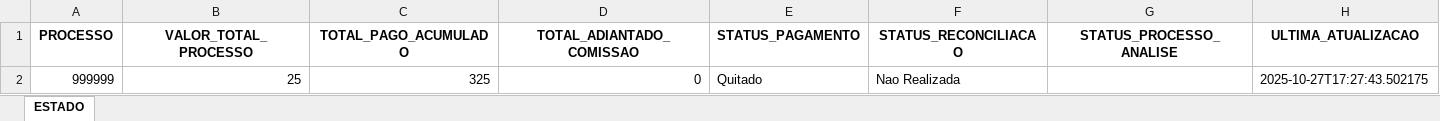
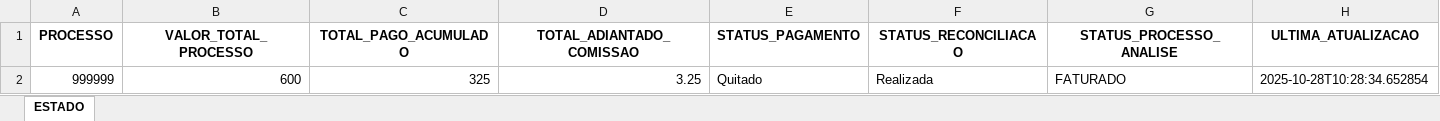
Before and after one commit to tiago-cappi/robo-comissoes, an Excel workbook: Estado_Processos_Recebimento.xlsx, sheet ESTADO, drawn as a sheet; values as stored, in another font and other column widths than the file's, no borders; the diff names each change by its address in the sheet, - before the commit and + after, or states it on an @@ line.

```diff
--- a/Estado_Processos_Recebimento.xlsx (sheet ESTADO)
+++ b/Estado_Processos_Recebimento.xlsx (sheet ESTADO)
-B2 (VALOR_TOTAL_PROCESSO): 25
+B2 (VALOR_TOTAL_PROCESSO): 600
-D2 (TOTAL_ADIANTADO_COMISSAO): 0
+D2 (TOTAL_ADIANTADO_COMISSAO): 3.25
-F2 (STATUS_RECONCILIACAO): Nao Realizada
+F2 (STATUS_RECONCILIACAO): Realizada
-G2 (STATUS_PROCESSO_ANALISE): (empty)
+G2 (STATUS_PROCESSO_ANALISE): FATURADO
-H2 (ULTIMA_ATUALIZACAO): 2025-10-27T17:27:43.502175
+H2 (ULTIMA_ATUALIZACAO): 2025-10-28T10:28:34.652854
```
Also changed, not shown: Conversões.xlsx, Faturados.xlsx, 9 other files.
